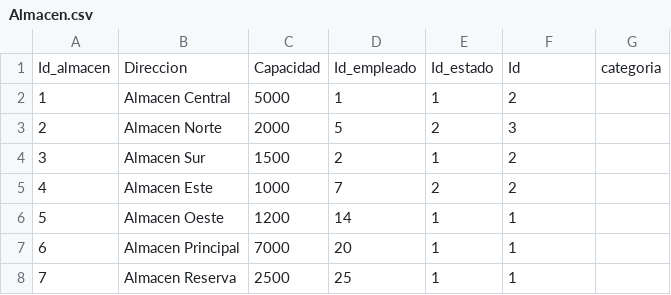
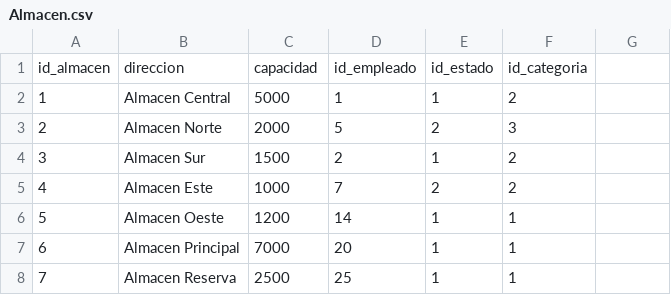
Before and after one commit to fiis-bd242/bd242-grupo3, a CSV file: 7/datos/Almacen.csv, drawn as a sheet; removed rows and columns are numbered as before the commit, all else as after; the diff names each change by its address in the sheet, - before the commit and + after, or states it on an @@ line.

```diff
--- a/7/datos/Almacen.csv
+++ b/7/datos/Almacen.csv
-row 1: Id_almacen | Direccion | Capacidad | Id_empleado | Id_estado | Id | categoria
+row 1: id_almacen | direccion | capacidad | id_empleado | id_estado | id_categoria
```
Also changed, not shown: 3 other files.
